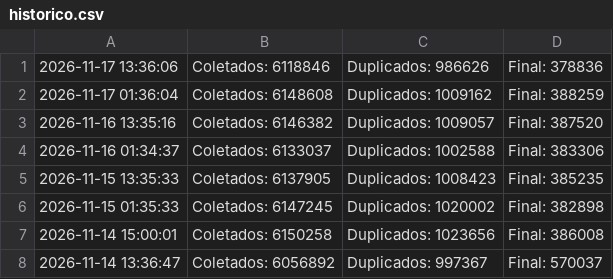
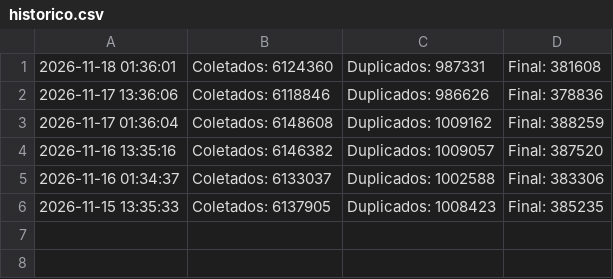
Before and after one commit to marciosx/IpThreatDrop, a CSV file: historico.csv, drawn as a sheet.

```diff
--- a/historico.csv
+++ b/historico.csv
@@ -1 +1,2 @@
+2026-11-18 01:36:01 | Coletados: 6124360 | Duplicados: 987331 | Final: 381608
 2026-11-17 13:36:06 | Coletados: 6118846 | Duplicados: 986626 | Final: 378836
@@ -5,4 +6 @@
 2026-11-15 13:35:33 | Coletados: 6137905 | Duplicados: 1008423 | Final: 385235
-2026-11-15 01:35:33 | Coletados: 6147245 | Duplicados: 1020002 | Final: 382898
-2026-11-14 15:00:01 | Coletados: 6150258 | Duplicados: 1023656 | Final: 386008
-2026-11-14 13:36:47 | Coletados: 6056892 | Duplicados: 997367 | Final: 570037
```
Also changed, not shown: 4 other files.
